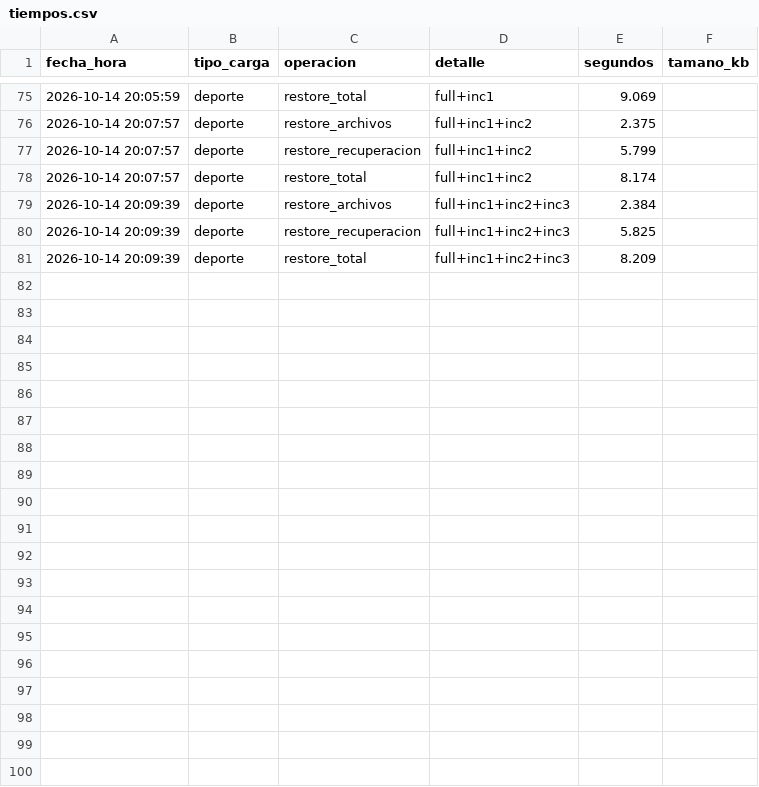
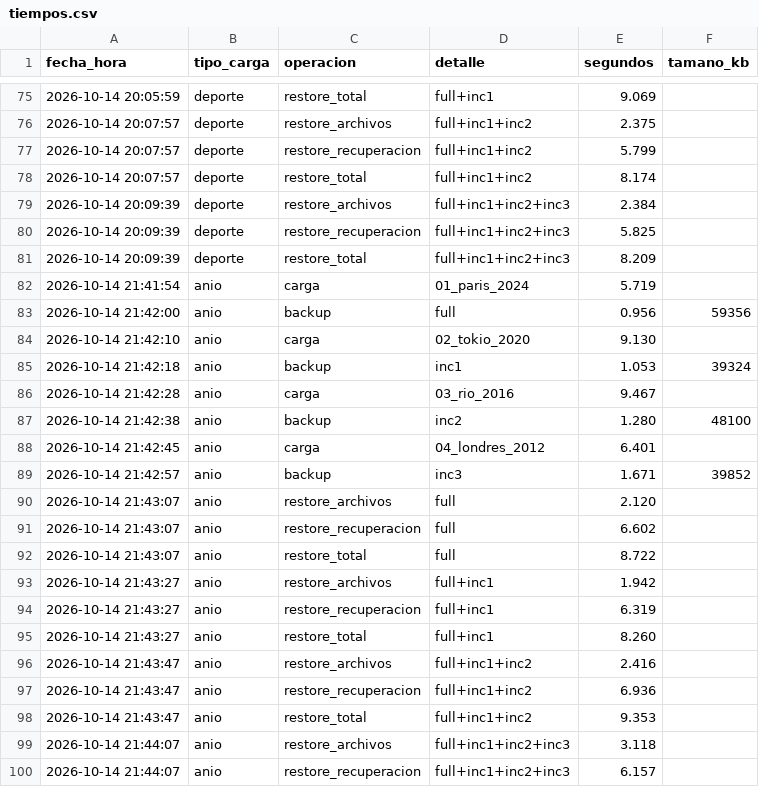
Before and after one commit to IsaacLoarca/BD2_ProyectoFase1, a CSV file: Proyecto Fase 2/logs/tiempos.csv, drawn as a sheet; only a part is shown, gaps mark what is left out; the diff covers the shown part only; the diff names each change by its address in the sheet, - before the commit and + after, or states it on an @@ line.

Commit message:
tipo anio

```diff
--- a/Proyecto Fase 2/logs/tiempos.csv
+++ b/Proyecto Fase 2/logs/tiempos.csv
+row 82: 2026-10-14 21:41:54 | anio | carga | 01_paris_2024 | 5.719
+row 83: 2026-10-14 21:42:00 | anio | backup | full | 0.956 | 59356
+row 84: 2026-10-14 21:42:10 | anio | carga | 02_tokio_2020 | 9.130
+row 85: 2026-10-14 21:42:18 | anio | backup | inc1 | 1.053 | 39324
+row 86: 2026-10-14 21:42:28 | anio | carga | 03_rio_2016 | 9.467
+row 87: 2026-10-14 21:42:38 | anio | backup | inc2 | 1.280 | 48100
+row 88: 2026-10-14 21:42:45 | anio | carga | 04_londres_2012 | 6.401
+row 89: 2026-10-14 21:42:57 | anio | backup | inc3 | 1.671 | 39852
+row 90: 2026-10-14 21:43:07 | anio | restore_archivos | full | 2.120
+row 91: 2026-10-14 21:43:07 | anio | restore_recuperacion | full | 6.602
+row 92: 2026-10-14 21:43:07 | anio | restore_total | full | 8.722
+row 93: 2026-10-14 21:43:27 | anio | restore_archivos | full+inc1 | 1.942
+row 94: 2026-10-14 21:43:27 | anio | restore_recuperacion | full+inc1 | 6.319
+row 95: 2026-10-14 21:43:27 | anio | restore_total | full+inc1 | 8.260
+row 96: 2026-10-14 21:43:47 | anio | restore_archivos | full+inc1+inc2 | 2.416
+row 97: 2026-10-14 21:43:47 | anio | restore_recuperacion | full+inc1+inc2 | 6.936
+row 98: 2026-10-14 21:43:47 | anio | restore_total | full+inc1+inc2 | 9.353
+row 99: 2026-10-14 21:44:07 | anio | restore_archivos | full+inc1+inc2+inc3 | 3.118
+row 100: 2026-10-14 21:44:07 | anio | restore_recuperacion | full+inc1+inc2+inc3 | 6.157
```
Also changed, not shown: 14 added rows elsewhere in this file, 46 other files.
